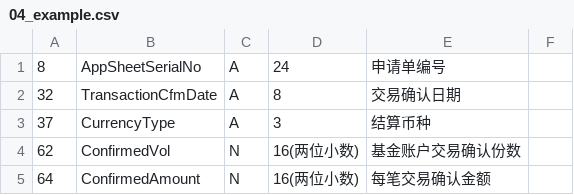
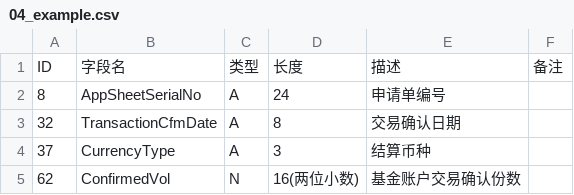
Before and after one commit to yqsy/resolve, a CSV file: 04_example.csv, drawn as a sheet; only a part is shown; the shorter side is filled out with more unchanged rows.

Commit message:
缺少表头

```diff
--- a/04_example.csv
+++ b/04_example.csv
@@ -1 +1,2 @@
+ID,字段名,类型,长度,描述,备注
 8,AppSheetSerialNo,A,24,申请单编号,
```
